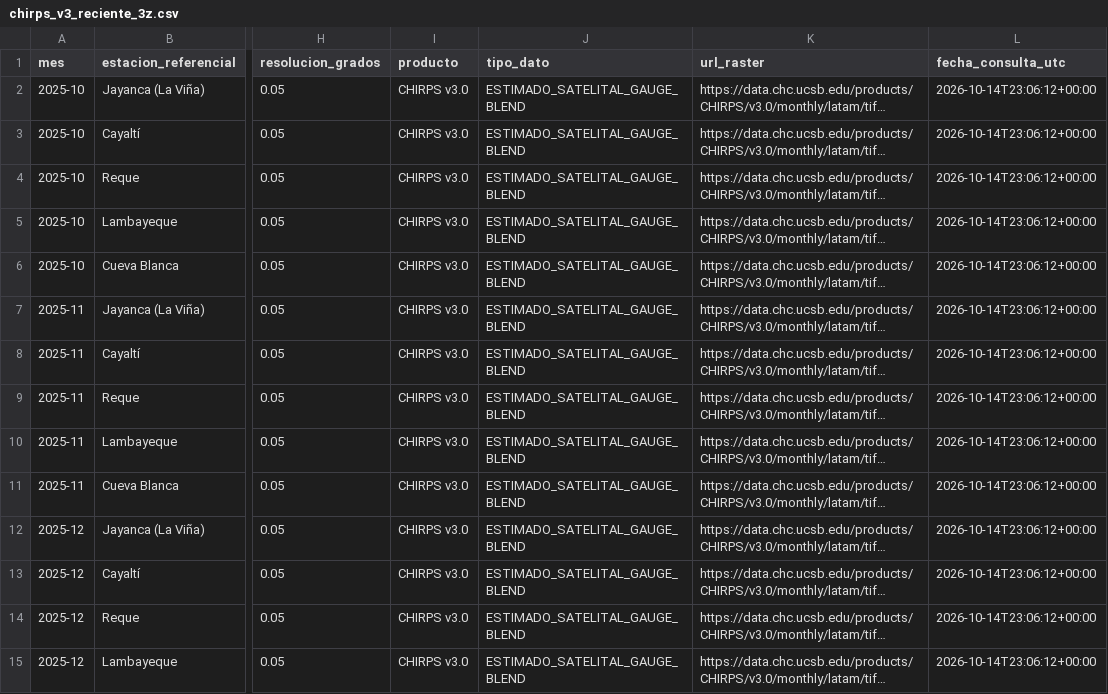
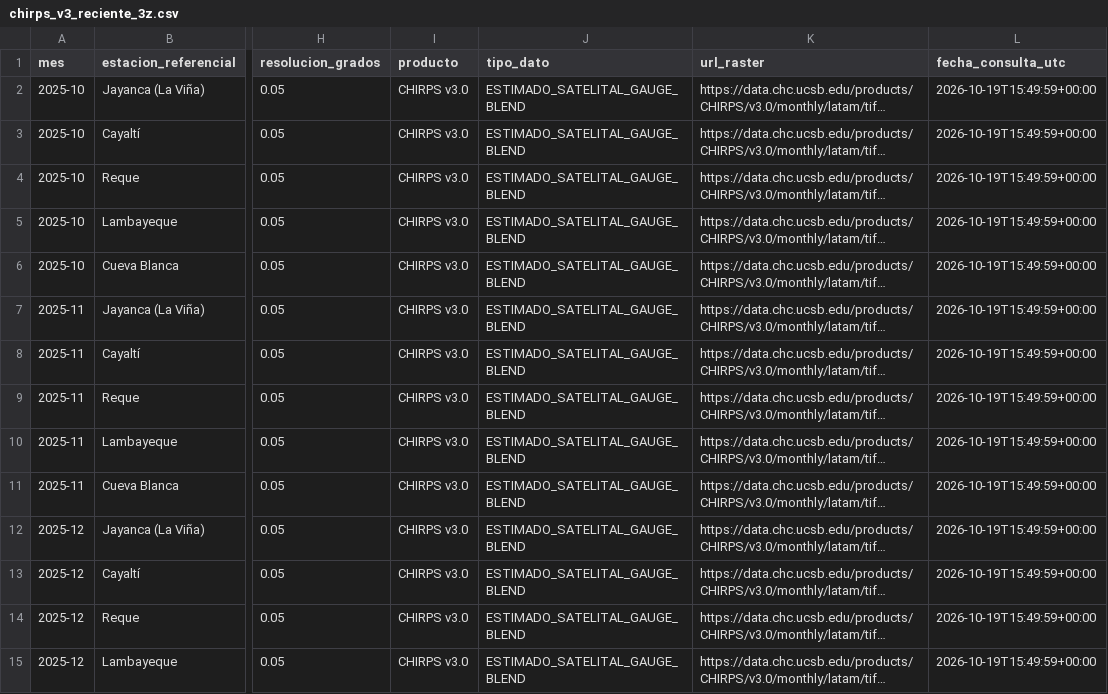
Before and after one commit to ccoronelepg-gif/OAF-Lambayeque, a CSV file: datos/chirps_v3_reciente_3z.csv, drawn as a sheet; only a part is shown, gaps mark what is left out; long unchanged cells end in …; the diff covers the shown part only; the diff names each change by its address in the sheet, - before the commit and + after, or states it on an @@ line.

```diff
--- a/datos/chirps_v3_reciente_3z.csv
+++ b/datos/chirps_v3_reciente_3z.csv
-L2:L15 (fecha_consulta_utc): 2026-10-14T23:06:12+00:00
+L2:L15 (fecha_consulta_utc): 2026-10-19T15:49:59+00:00
```
Also changed, not shown: 5 added rows and 41 edited cells elsewhere in this file, 3 other files.
